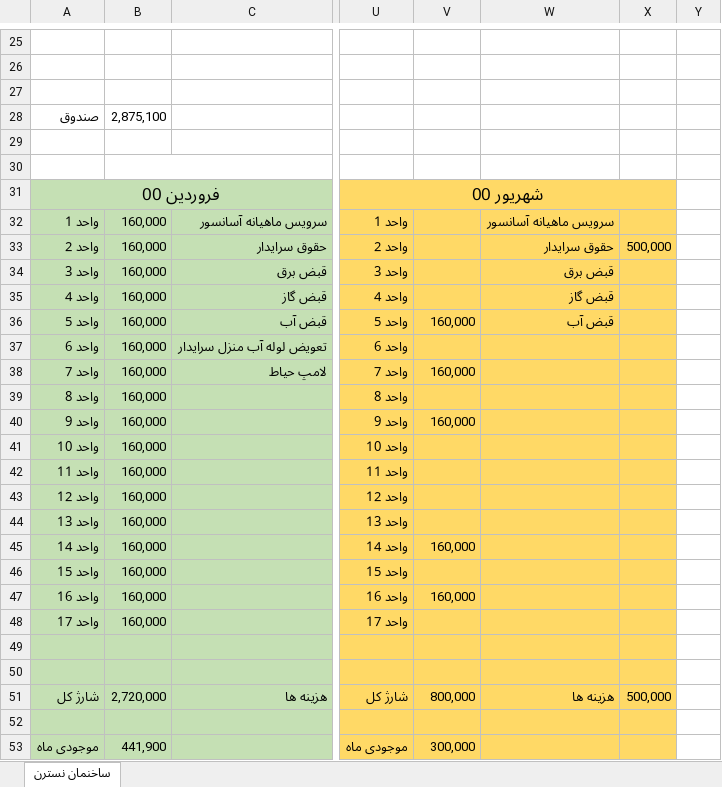
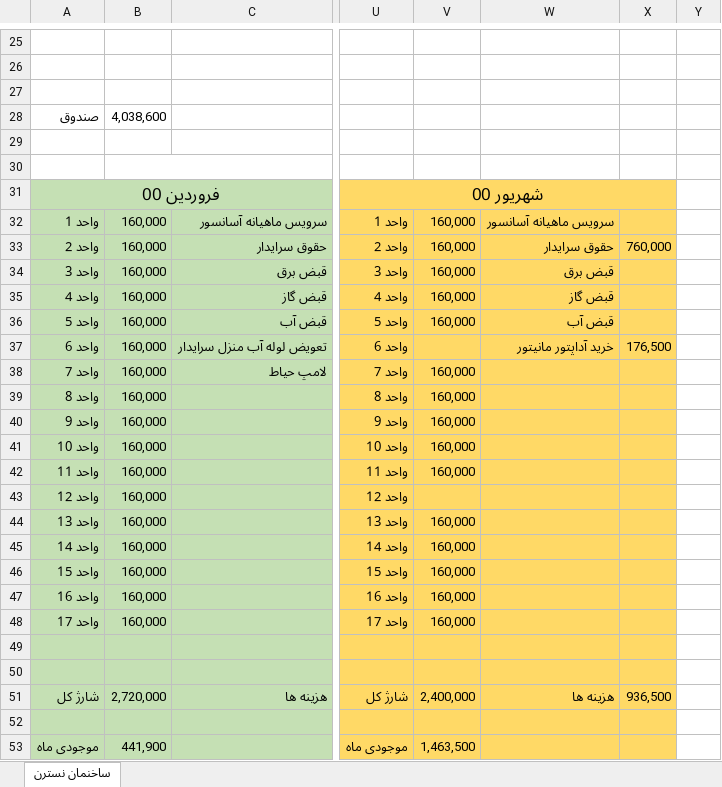
Before and after one commit to alizadeh-mohsen/Buikding-Management, an Excel workbook: Building-Management .xlsx, sheet ساخنمان نسترن, drawn as a sheet; only a part is shown, gaps mark what is left out; values as stored, in another font and other column widths than the file's, no borders; the diff names each change by its address in the sheet, - before the commit and + after, or states it on an @@ line.

Commit message:
6-12

```diff
--- a/Building-Management .xlsx (sheet ساخنمان نسترن)
+++ b/Building-Management .xlsx (sheet ساخنمان نسترن)
-B28: 2,875,100
+B28: 4,038,600
-V32:V35: (empty)
+V32:V35: 160,000
-X33: 500,000
+X33: 760,000
-W37: (empty)
+W37: خرید آداپتور مانیتور
-X37: (empty)
+X37: 176,500
-V39: (empty)
+V39: 160,000
-V41:V42: (empty)
+V41:V42: 160,000
-V44: (empty)
+V44: 160,000
-V46: (empty)
+V46: 160,000
-V48: (empty)
+V48: 160,000
-V51: 800,000
+V51: 2,400,000
-X51: 500,000
+X51: 936,500
-V53: 300,000
+V53: 1,463,500
```
